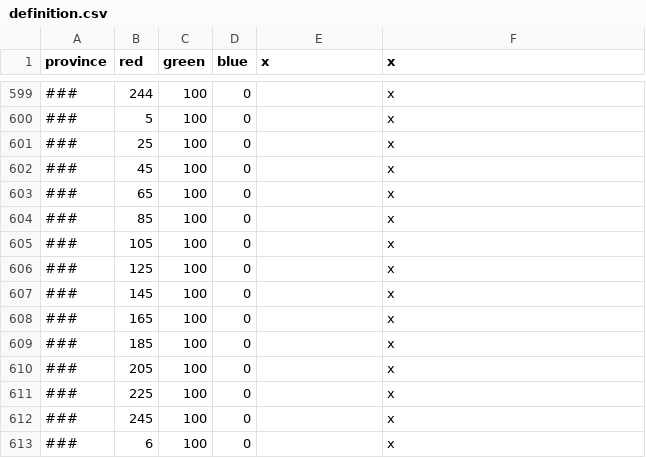
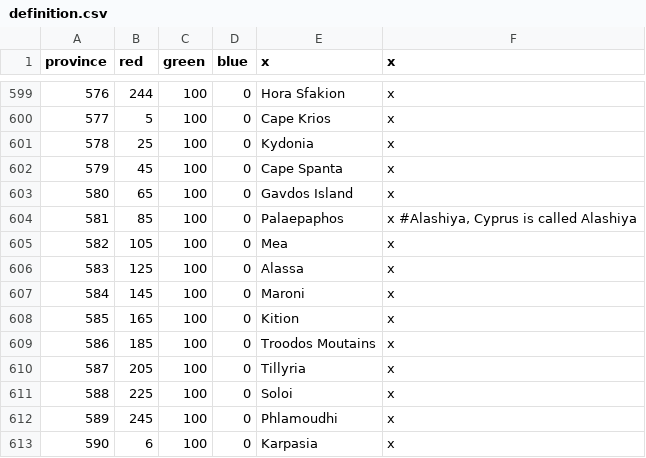
Before and after one commit to lawnsauce/Vic2-mod-Narmeria-2, a CSV file: definition.csv, drawn as a sheet; only a part is shown, gaps mark what is left out; the diff covers the shown part only.

```diff
--- a/definition.csv
+++ b/definition.csv
@@ -599,15 +599,15 @@ province;red;green;blue;x;x
-###;244;100;0;;x
-###;5;100;0;;x
-###;25;100;0;;x
-###;45;100;0;;x
-###;65;100;0;;x
-###;85;100;0;;x
-###;105;100;0;;x
-###;125;100;0;;x
-###;145;100;0;;x
-###;165;100;0;;x
-###;185;100;0;;x
-###;205;100;0;;x
-###;225;100;0;;x
-###;245;100;0;;x
-###;6;100;0;;x
+576;244;100;0;Hora Sfakion;x
+577;5;100;0;Cape Krios;x
+578;25;100;0;Kydonia;x
+579;45;100;0;Cape Spanta;x
+580;65;100;0;Gavdos Island;x
+581;85;100;0;Palaepaphos;x #Alashiya, Cyprus is called Alashiya
+582;105;100;0;Mea;x
+583;125;100;0;Alassa;x
+584;145;100;0;Maroni;x
+585;165;100;0;Kition;x
+586;185;100;0;Troodos Moutains;x
+587;205;100;0;Tillyria;x
+588;225;100;0;Soloi;x
+589;245;100;0;Phlamoudhi;x
+590;6;100;0;Karpasia;x
```
Also changed, not shown: 131 edited cells elsewhere in this file, 2 other files.
